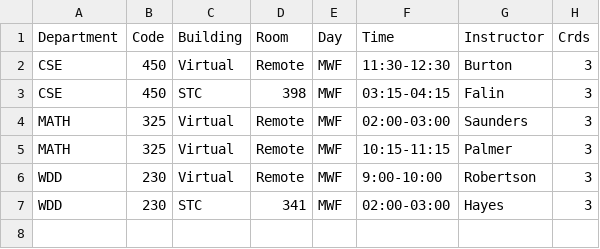
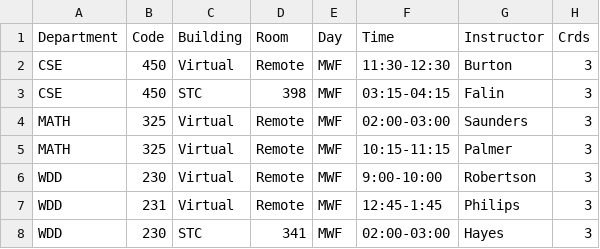
Before and after one commit to kctolli/kctolli.github.io, a CSV file: Data-Science/bac/Post.csv, drawn as a sheet; the diff names each change by its address in the sheet, - before the commit and + after, or states it on an @@ line.

```diff
--- a/Data-Science/bac/Post.csv
+++ b/Data-Science/bac/Post.csv
+row 7: WDD | 231 | Virtual | Remote | MWF | 12:45-1:45 | Philips | 3
```
Also changed, not shown: 4 other files.
